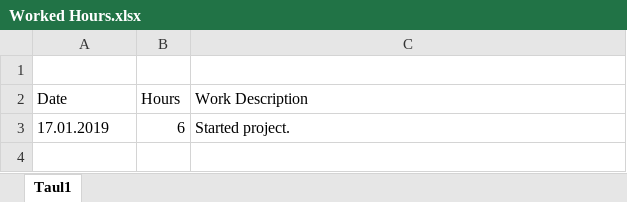
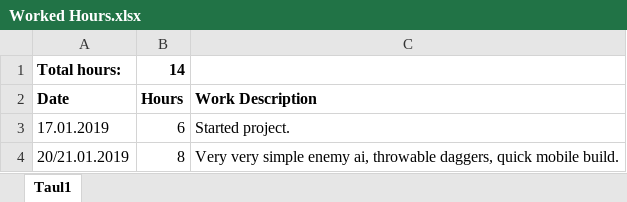
Before and after one commit to Marumarsudev/rpg-game, an Excel workbook: Worked Hours.xlsx, sheet Taul1, drawn as a sheet; values as stored, in another font and other column widths than the file's, no borders; the diff names each change by its address in the sheet, - before the commit and + after, or states it on an @@ line.

Commit message:
Updated Worked Hours.xlsx

```diff
--- a/Worked Hours.xlsx (sheet Taul1)
+++ b/Worked Hours.xlsx (sheet Taul1)
-row 1: (empty)
+row 1: Total hours: | 14
-A2:C2 bold: off
+A2:C2 bold: on
+row 4: 20/21.01.2019 | 8 | Very very simple enemy ai, throwable daggers, quick mobile build.
```
